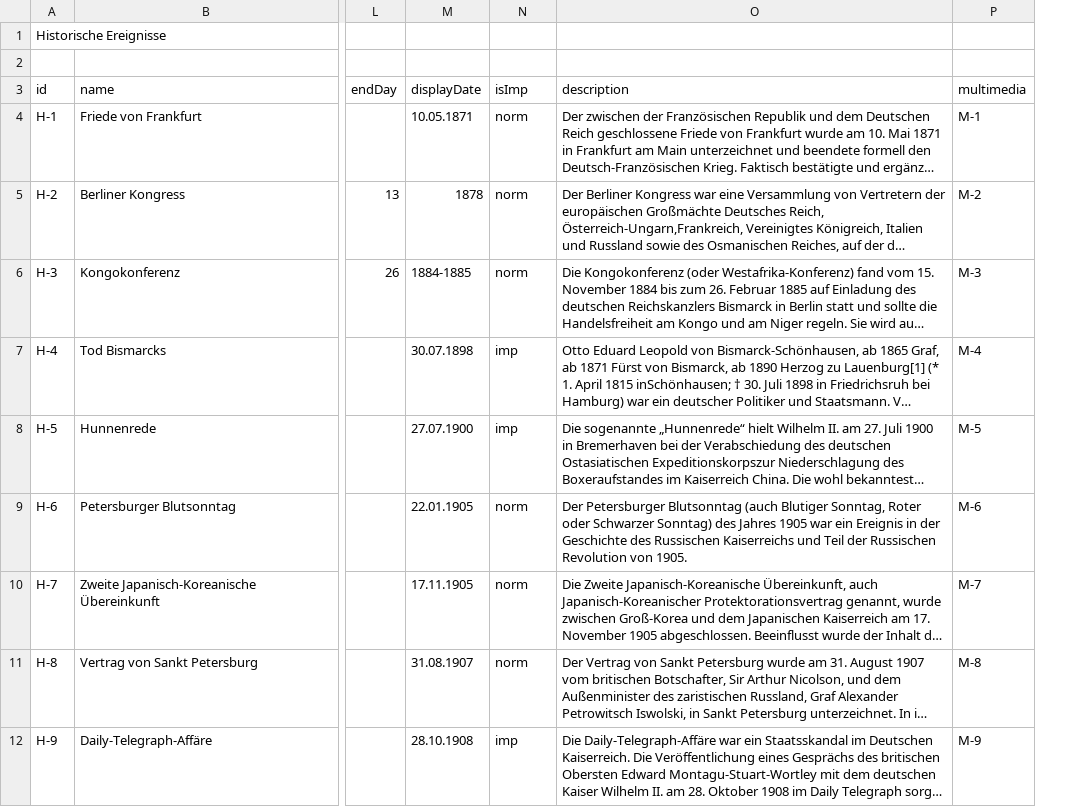
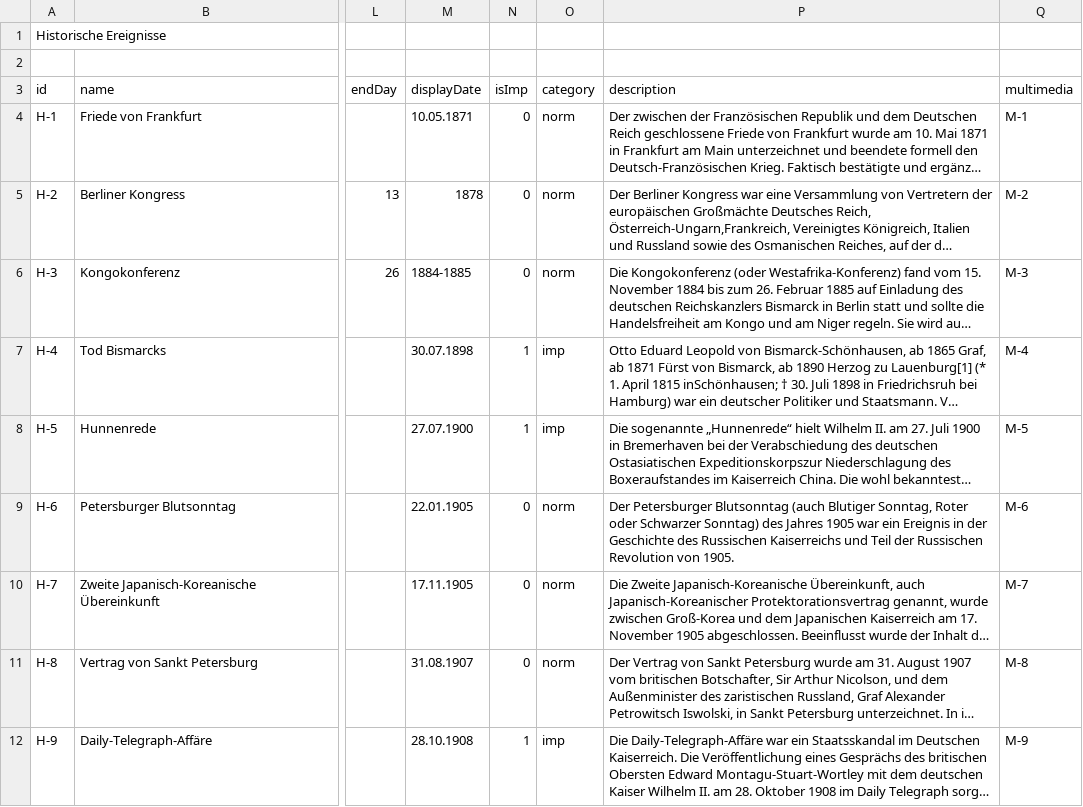
Before and after one commit to MenschMarcus/HistoGlobe_school, a CSV file: config/school/data/hivents.csv, drawn as a sheet; only a part is shown, gaps mark what is left out; long unchanged cells end in …; addresses are those after the commit; the diff names each change by its address in the sheet, - before the commit and + after, or states it on an @@ line.

Commit message:
now shows only 10 most important hivents based on hivent importance and distance to now date

```diff
--- a/config/school/data/hivents.csv
+++ b/config/school/data/hivents.csv
+column N (isImp), rows 4-12: 0 | 0 | 0 | 1 | 1 | 0 | 0 | 0 | 1
-O3: isImp
+O3: category
```
Also changed, not shown: 4 other files.
